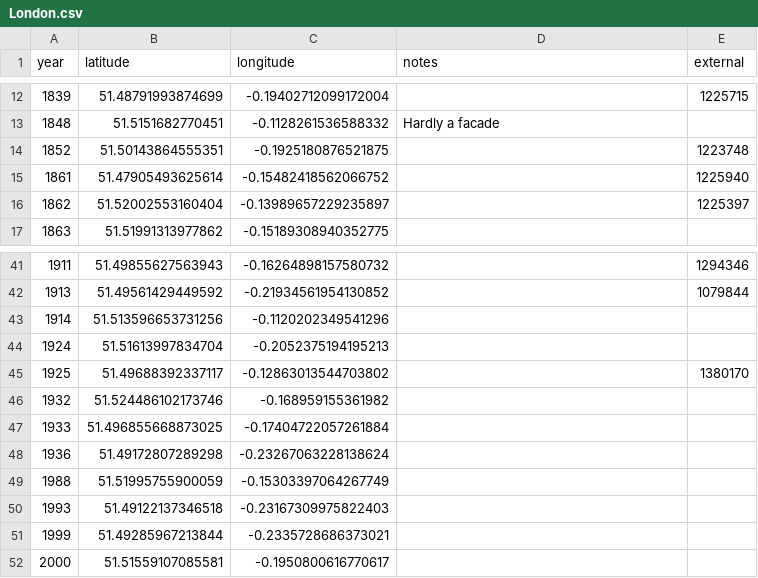
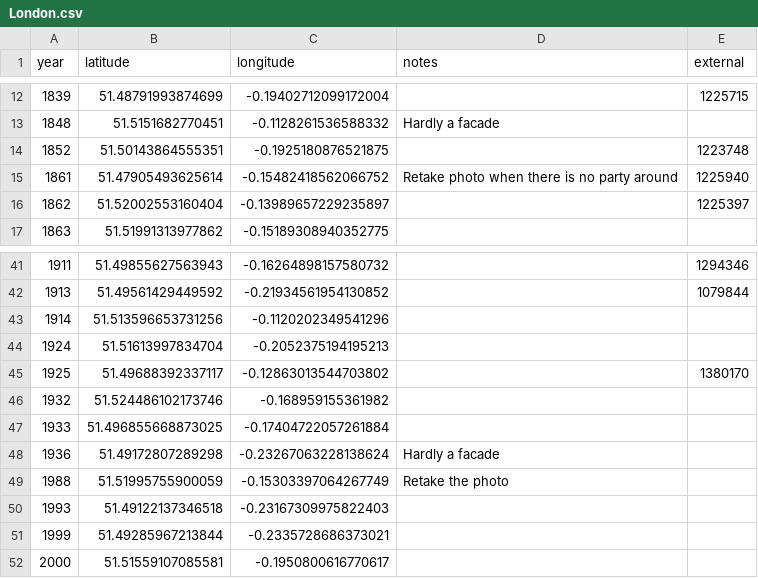
Before and after one commit to aelmekeev/year-on-facade, a CSV file: csv/London.csv, drawn as a sheet; only a part is shown, gaps mark what is left out.

Commit message:
Add script to simplify maintenance of photo collection (#38)

```diff
--- a/csv/London.csv
+++ b/csv/London.csv
@@ -14,3 +14,3 @@ year;latitude;longitude;notes;external
 1852;51.50143864555351;-0.1925180876521875;;1223748
-1861;51.47905493625614;-0.15482418562066752;;1225940
+1861;51.47905493625614;-0.15482418562066752;Retake photo when there is no party around;1225940
 1862;51.52002553160404;-0.13989657229235897;;1225397
@@ -47,4 +47,4 @@ year;latitude;longitude;notes;external
 1933;51.496855668873025;-0.17404722057261884
-1936;51.49172807289298;-0.23267063228138624
-1988;51.51995755900059;-0.15303397064267749
+1936;51.49172807289298;-0.23267063228138624;Hardly a facade
+1988;51.51995755900059;-0.15303397064267749;Retake the photo
 1993;51.49122137346518;-0.23167309975822403
```
Also changed, not shown: 7 other files.
